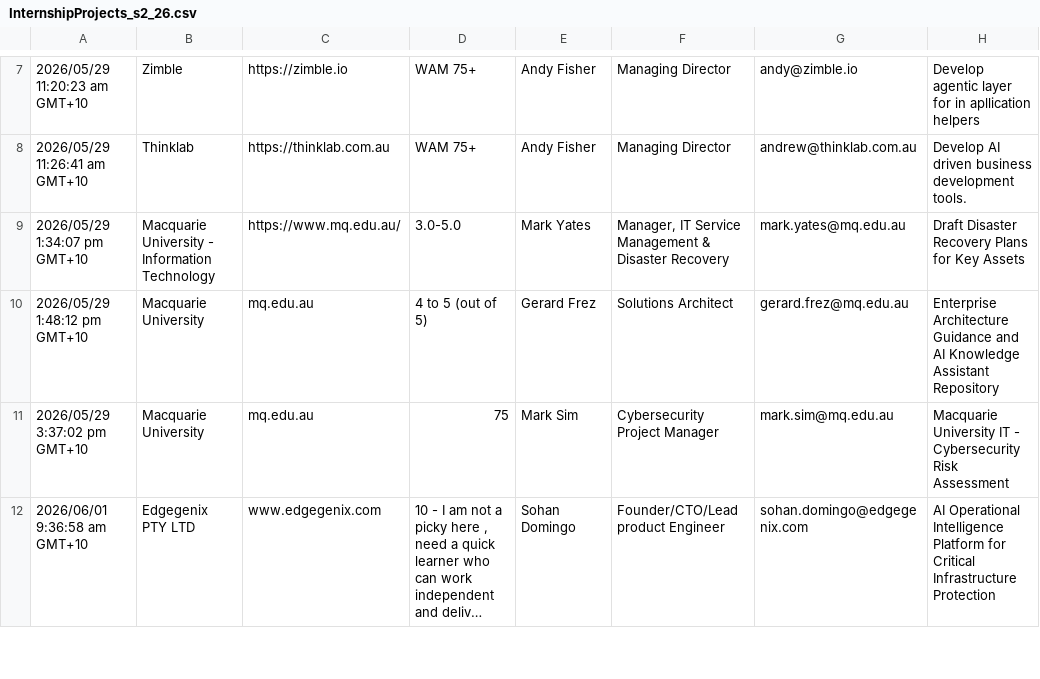
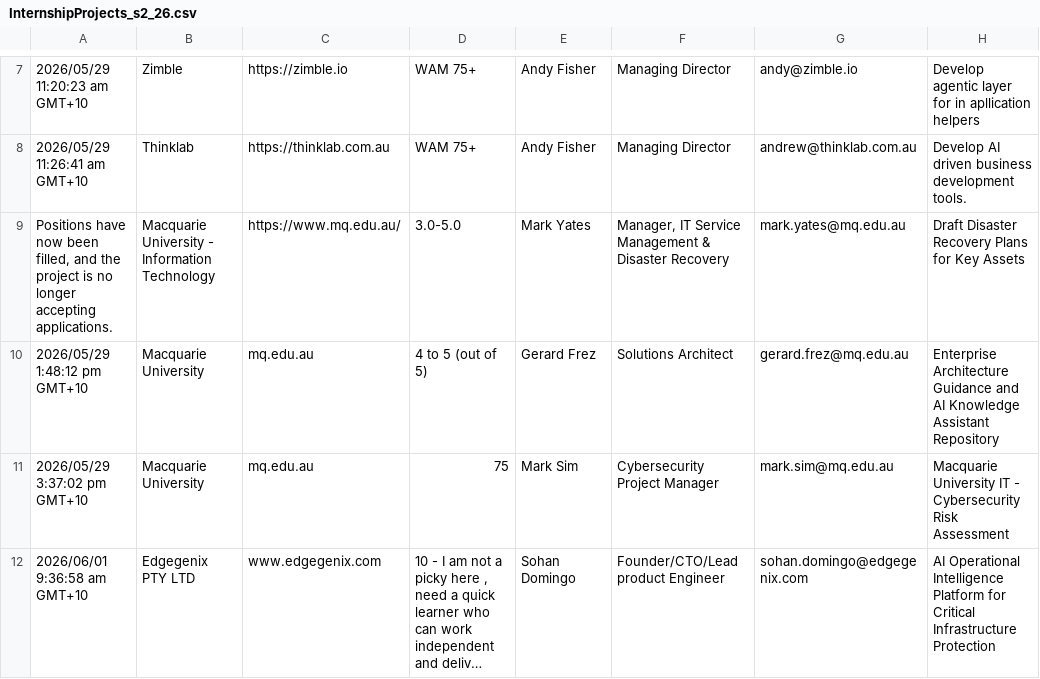
Before and after one commit to data-science-group/data-science-group.github.io, a CSV file: people/aminbeheshti/internship/InternshipProjects_s2_26.csv, drawn as a sheet; only a part is shown, gaps mark what is left out; long unchanged cells end in …; the diff names each change by its address in the sheet, - before the commit and + after, or states it on an @@ line.

Commit message:
Update internship project listings and remove filled position
Updated internship project details for various companies, including descriptions and contact information. Removed a project entry for Macquarie University as positions are filled.

```diff
--- a/people/aminbeheshti/internship/InternshipProjects_s2_26.csv
+++ b/people/aminbeheshti/internship/InternshipProjects_s2_26.csv
-A9: 2026/05/29 1:34:07 pm GMT+10
+A9: Positions have now been filled, and the project is no longer accepting applications.
```
